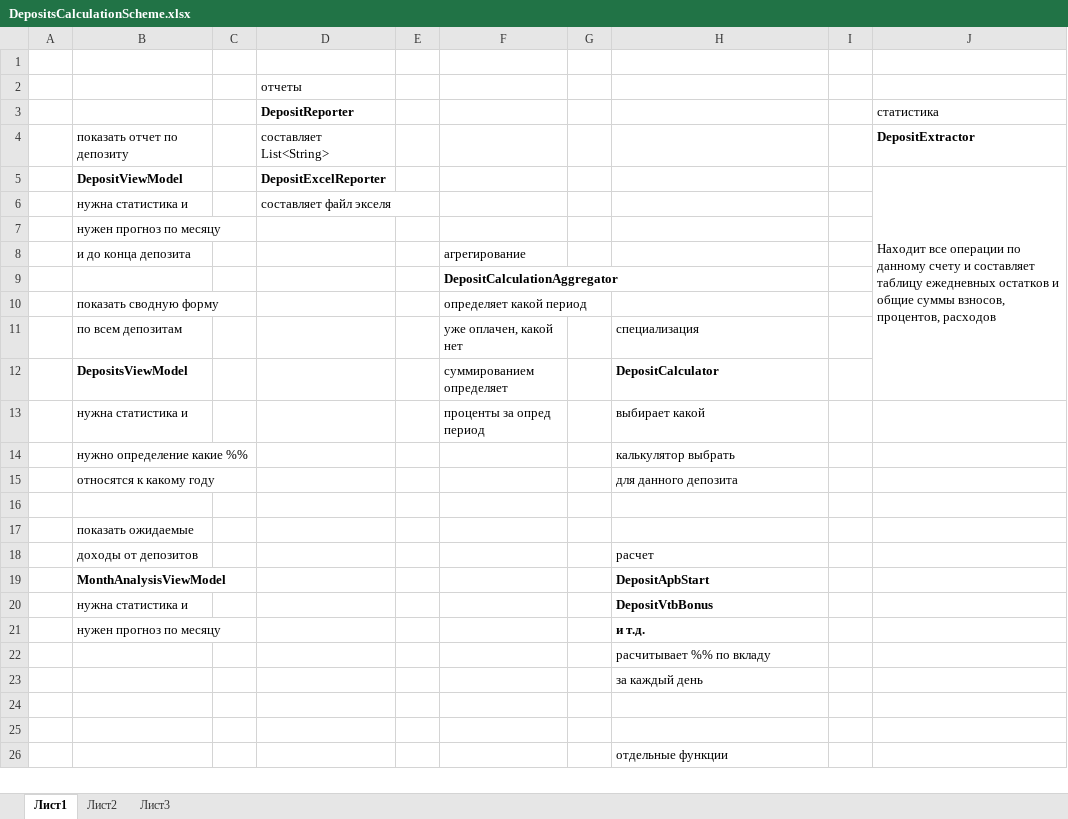
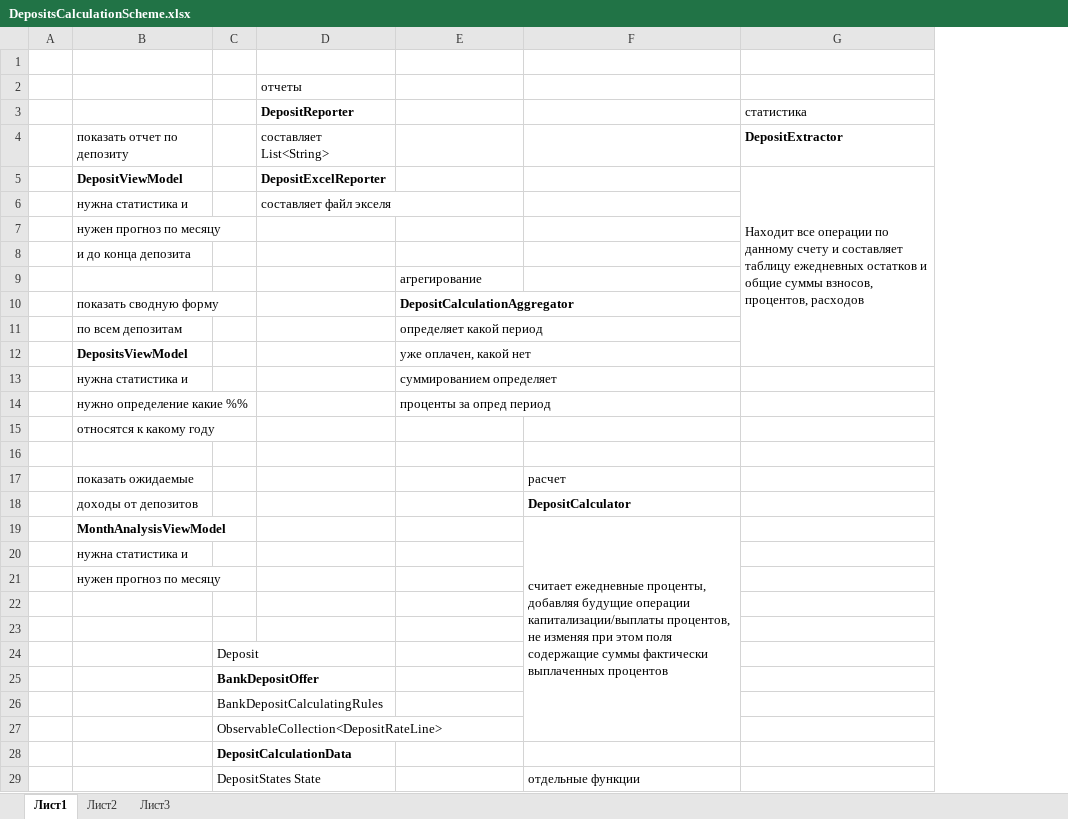
Before and after one commit to mli2805/MoneyKeeper, an Excel workbook: Keeper/Utils/Deposits/DepositsCalculationScheme.xlsx, sheet Лист1, drawn as a sheet; only a part is shown; values as stored, in another font and other column widths than the file's, no borders; removed rows and columns are numbered as before the commit, all else as after; the diff covers the shown part only; the diff names each change by its address in the sheet, - before the commit and + after, or states it on an @@ line.

Commit message:
improved month analysis for deposits in future periods

```diff
--- a/Keeper/Utils/Deposits/DepositsCalculationScheme.xlsx (sheet Лист1)
+++ b/Keeper/Utils/Deposits/DepositsCalculationScheme.xlsx (sheet Лист1)
-column C, empty
+column C, rows 24-29: Deposit | BankDepositOffer | BankDepositCalculatingRules | ObservableCollection<DepositRateLine> | DepositCalculationData | DepositStates State
-column E, empty
-column G, empty
-column I, empty
-E8: агрегирование
+E8: (empty)
-E9: DepositCalculationAggregator
+E9: агрегирование
-E9 bold: on
+E9 bold: off
+row 10:  | показать сводную форму |  |  | DepositCalculationAggregator
-B11: показать сводную форму
+B11: по всем депозитам
-row 11:  | по всем депозитам |  |  |  | уже оплачен, какой нет |  | специализация
-row 12:  | DepositsViewModel |  |  |  | суммированием определяет |  | DepositCalculator
-row 13:  | нужна статистика и |  |  |  | проценты за опред период |  | выбирает какой
-row 14:  | нужно определение какие %% |  |  |  |  |  | калькулятор выбрать
-row 15:  | относятся к какому году |  |  |  |  |  | для данного депозита
+row 12:  | DepositsViewModel |  |  | уже оплачен, какой нет
+row 13:  | нужна статистика и |  |  | суммированием определяет
+row 14:  | нужно определение какие %% |  |  | проценты за опред период
+row 15:  | относятся к какому году
-row 17:  | показать ожидаемые
-B17: доходы от депозитов
+B17: показать ожидаемые
+row 18:  | доходы от депозитов |  |  |  | DepositCalculator
+row 19:  | MonthAnalysisViewModel |  |  |  | считает ежедневные проценты, добавляя будущие операции капитализации/выплаты процентов, не изменяя при этом поля содержащие суммы фактически выплаченных процентов
+row 20:  | нужна статистика и
+row 21:  | нужен прогноз по месяцу
-row 22:  | MonthAnalysisViewModel |  |  |  |  |  | DepositApbStart
+row 22: (empty)
-row 23:  | нужна статистика и |  |  |  |  |  | DepositVtbBonus
+row 23: (empty)
-B24: нужен прогноз по месяцу
+B24: (empty)
-F24: и т.д.
+F24: (empty)
-F25: расчитывает %% по вкладу
+F25: (empty)
-F26: за каждый день
+F26: (empty)
```
Also changed, not shown: 6 added rows and 4 edited cells elsewhere in this sheet, 1 other file.
